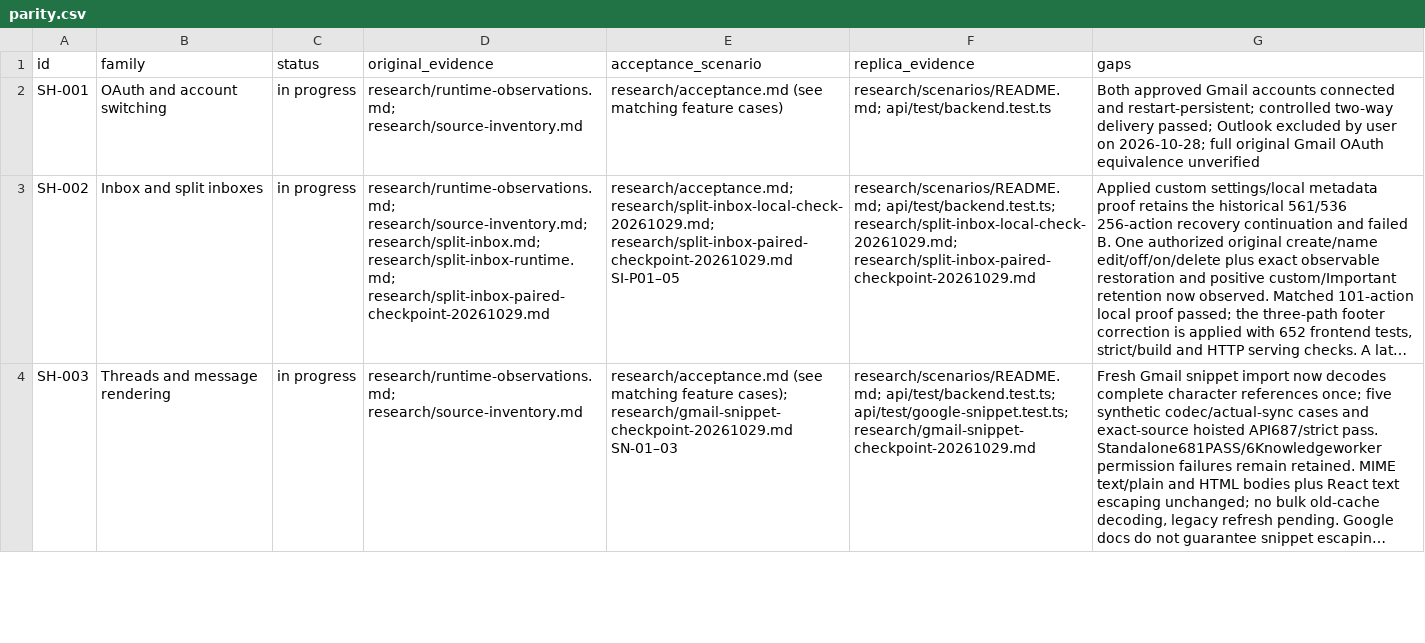
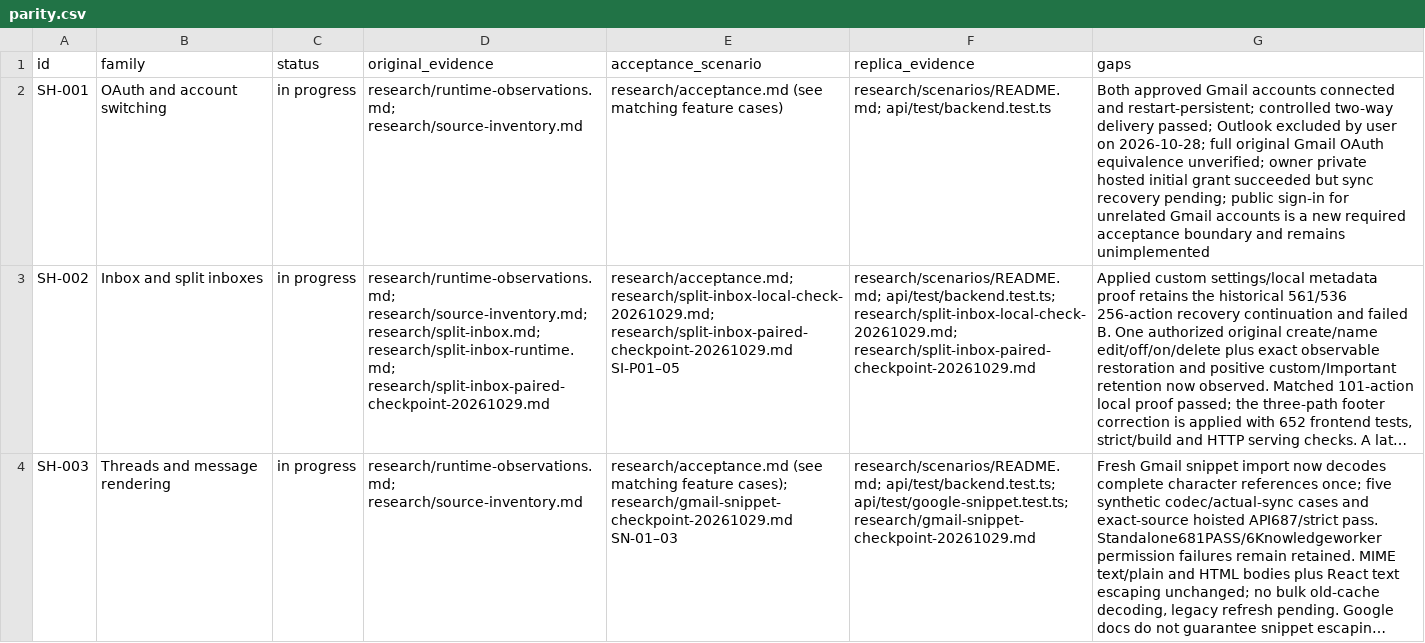
Before and after one commit to TheoGeneralGC/Reverse-engineering, a CSV file: apps/superhuman/research/parity.csv, drawn as a sheet; only a part is shown; long unchanged cells end in …; the diff covers the shown part only; the diff names each change by its address in the sheet, - before the commit and + after, or states it on an @@ line.

```diff
--- a/apps/superhuman/research/parity.csv
+++ b/apps/superhuman/research/parity.csv
-G2 (gaps): …OAuth equivalence unverified
+G2 (gaps): …OAuth equivalence unverified; owner private hosted initial grant succeeded but sync recovery pending; public sign-in for unrelated Gmail accounts is a new required acceptance boundary and remains unimplemented
```
Also changed, not shown: 1 edited cell elsewhere in this file, 15 other files.
